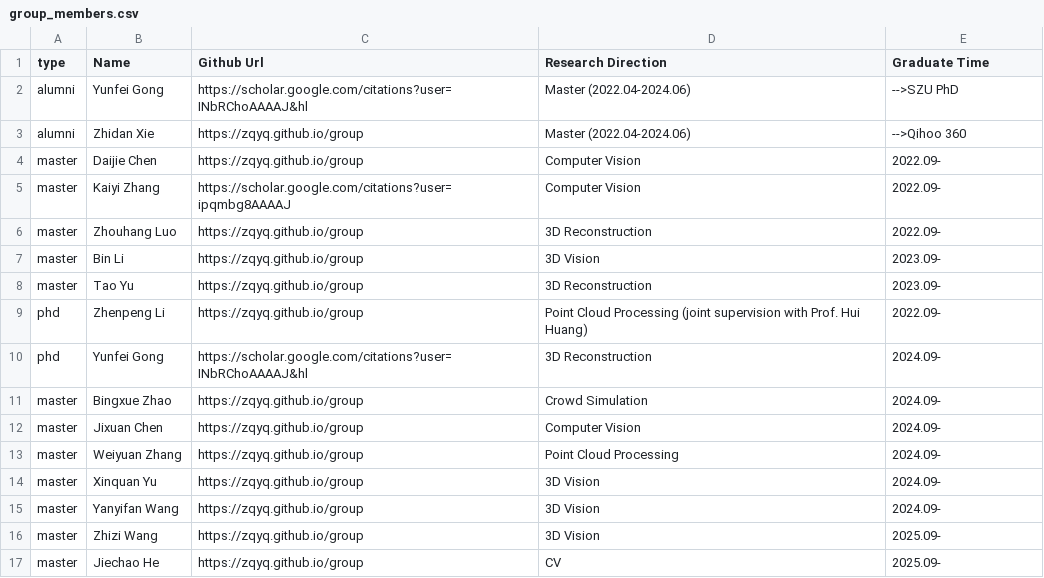
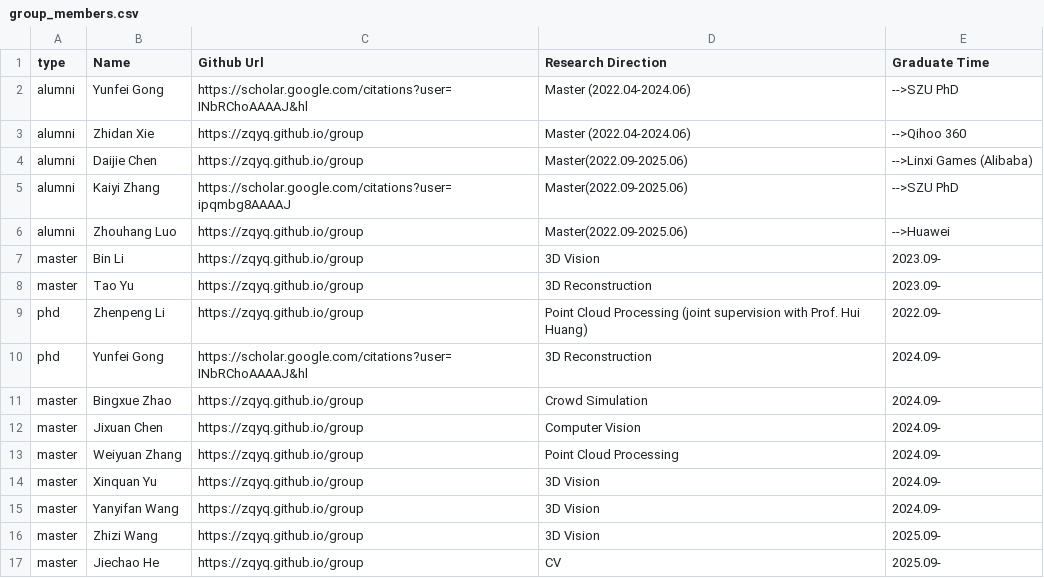
Before and after one commit to zqyq/zqyq.github.io, a CSV file: group/group_members.csv, drawn as a sheet; removed rows and columns are numbered as before the commit, all else as after; the diff names each change by its address in the sheet, - before the commit and + after, or states it on an @@ line.

Commit message:
Update group_members.csv

```diff
--- a/group/group_members.csv
+++ b/group/group_members.csv
-row 4: master | Daijie Chen | https://zqyq.github.io/group | Computer Vision | 2022.09-
-row 5: master | Kaiyi Zhang | https://scholar.google.com/citations?user=ipqmbg8AAAAJ | Computer Vision | 2022.09-
-row 6: master | Zhouhang Luo | https://zqyq.github.io/group | 3D Reconstruction | 2022.09-
+row 4: alumni | Daijie Chen | https://zqyq.github.io/group | Master(2022.09-2025.06) | -->Linxi Games (Alibaba)
+row 5: alumni | Kaiyi Zhang | https://scholar.google.com/citations?user=ipqmbg8AAAAJ | Master(2022.09-2025.06) | -->SZU PhD
+row 6: alumni | Zhouhang Luo | https://zqyq.github.io/group | Master(2022.09-2025.06) | -->Huawei
```
